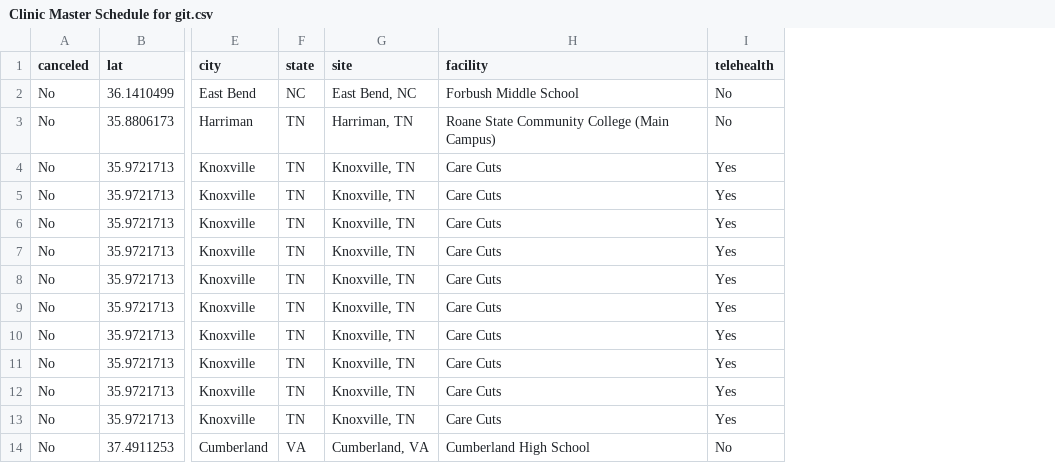
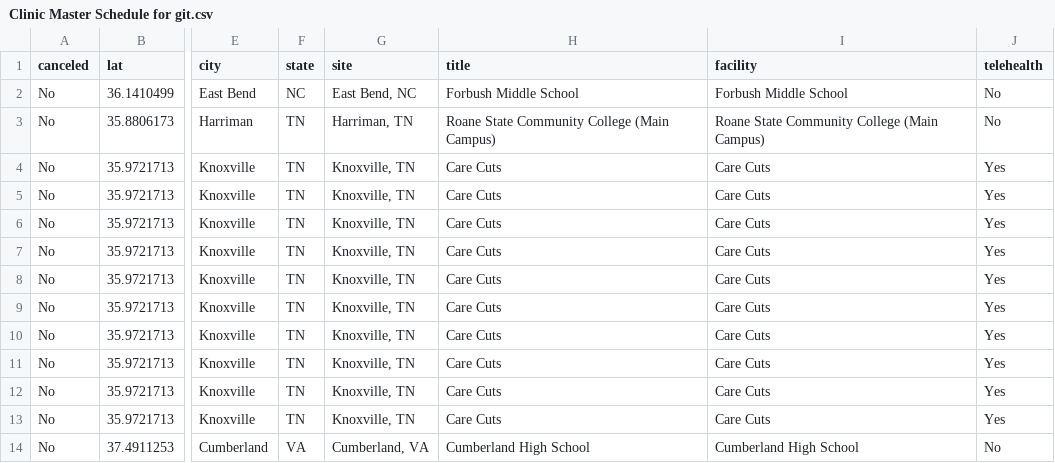
Before and after one commit to ITDeptAdmin/ScheduleMap, a CSV file: Clinic Master Schedule for git.csv, drawn as a sheet; only a part is shown, gaps mark what is left out; the diff names each change by its address in the sheet, - before the commit and + after, or states it on an @@ line.

```diff
--- a/Clinic Master Schedule for git.csv
+++ b/Clinic Master Schedule for git.csv
+column H (title), rows 2-14: Forbush Middle School | Roane State Community College (Main Campus) | Care Cuts | Care Cuts | Care Cuts | Care Cuts | Care Cuts | Care Cuts | Care Cuts | Care Cuts | Care Cuts | Care Cuts | Cumberland High School
```
